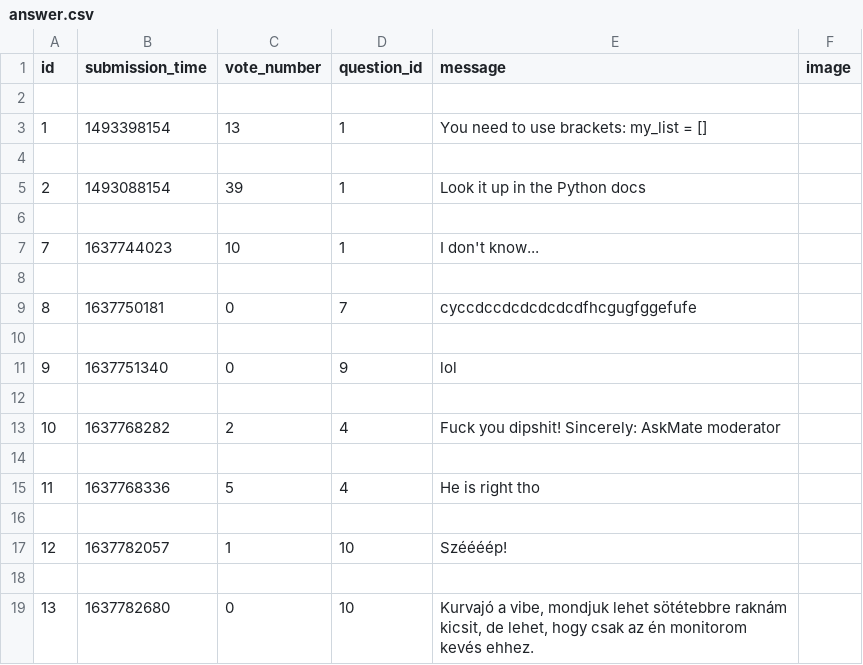
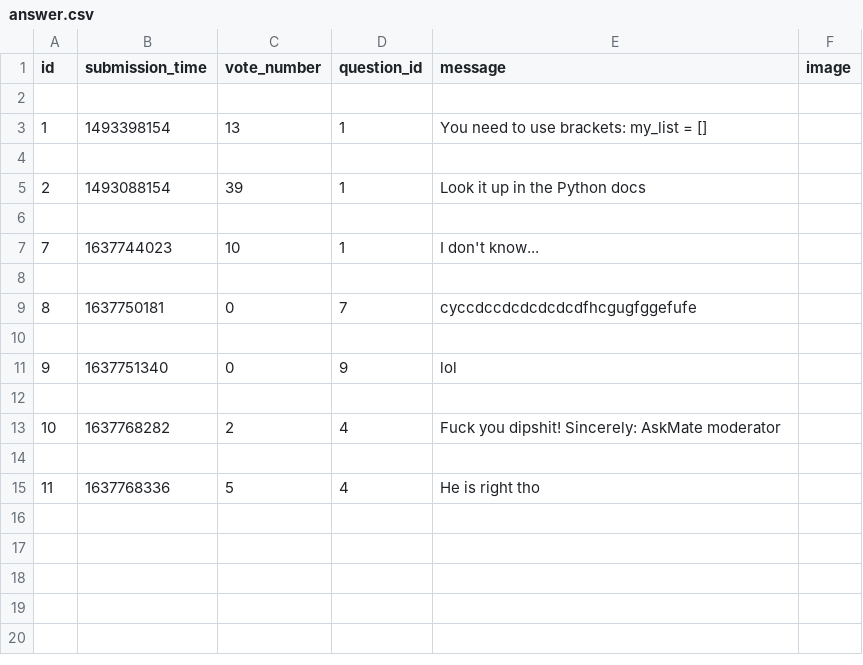
Before and after one commit to LatNat/ask-mate-3-python-LatNat, a CSV file: sample_data/answer.csv, drawn as a sheet.

```diff
--- a/sample_data/answer.csv
+++ b/sample_data/answer.csv
@@ -15,5 +15 @@ id,submission_time,vote_number,question_id,message,image
 11,1637768336,5,4,He is right tho,
-
-12,1637782057,1,10,Széééép!,
-
-13,1637782680,0,10,"Kurvajó a vibe, mondjuk lehet sötétebbre raknám kicsit, de lehet, hogy csak az én monitorom kevés ehhez.",
```
Also changed, not shown: sample_data/question.csv, 1 other file.
